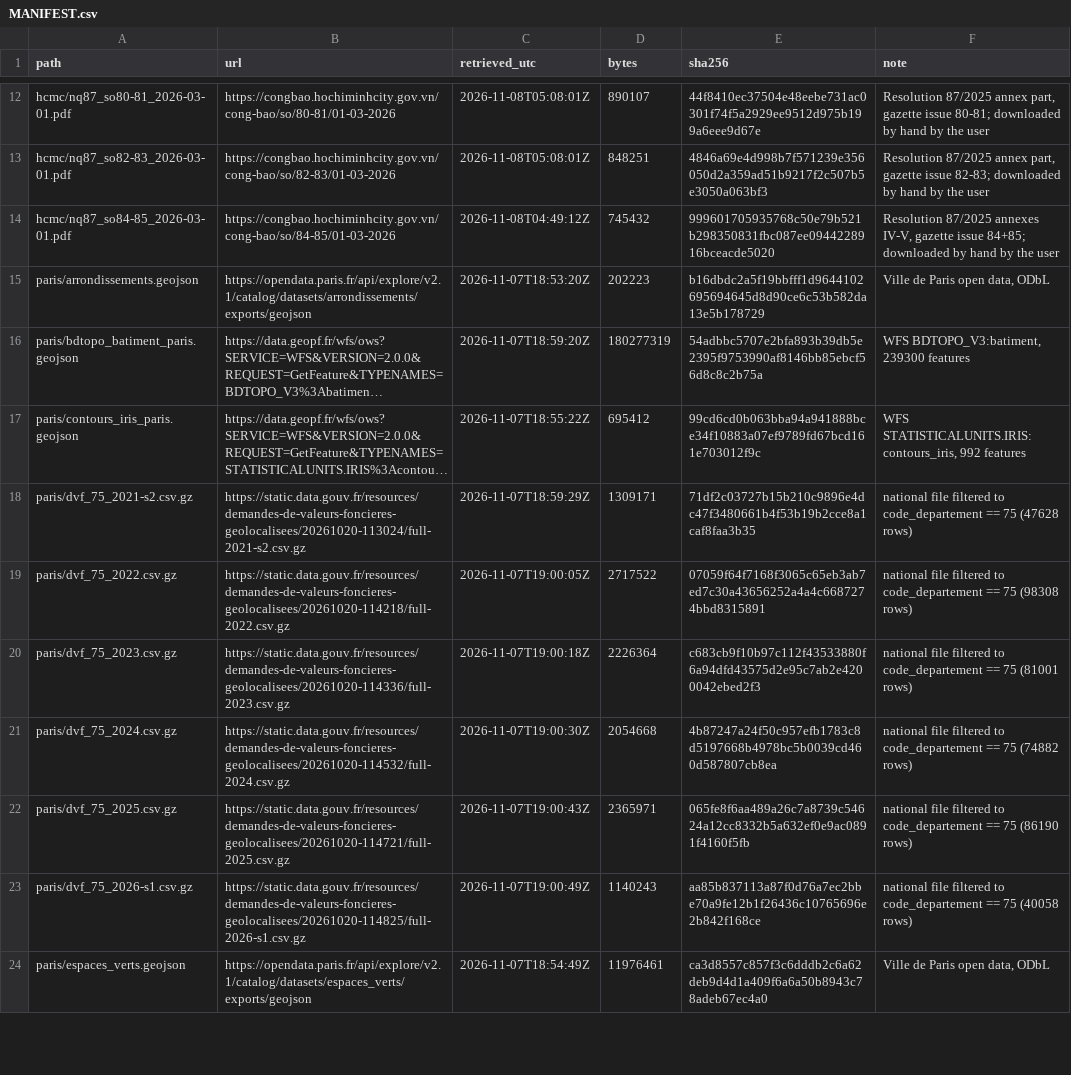
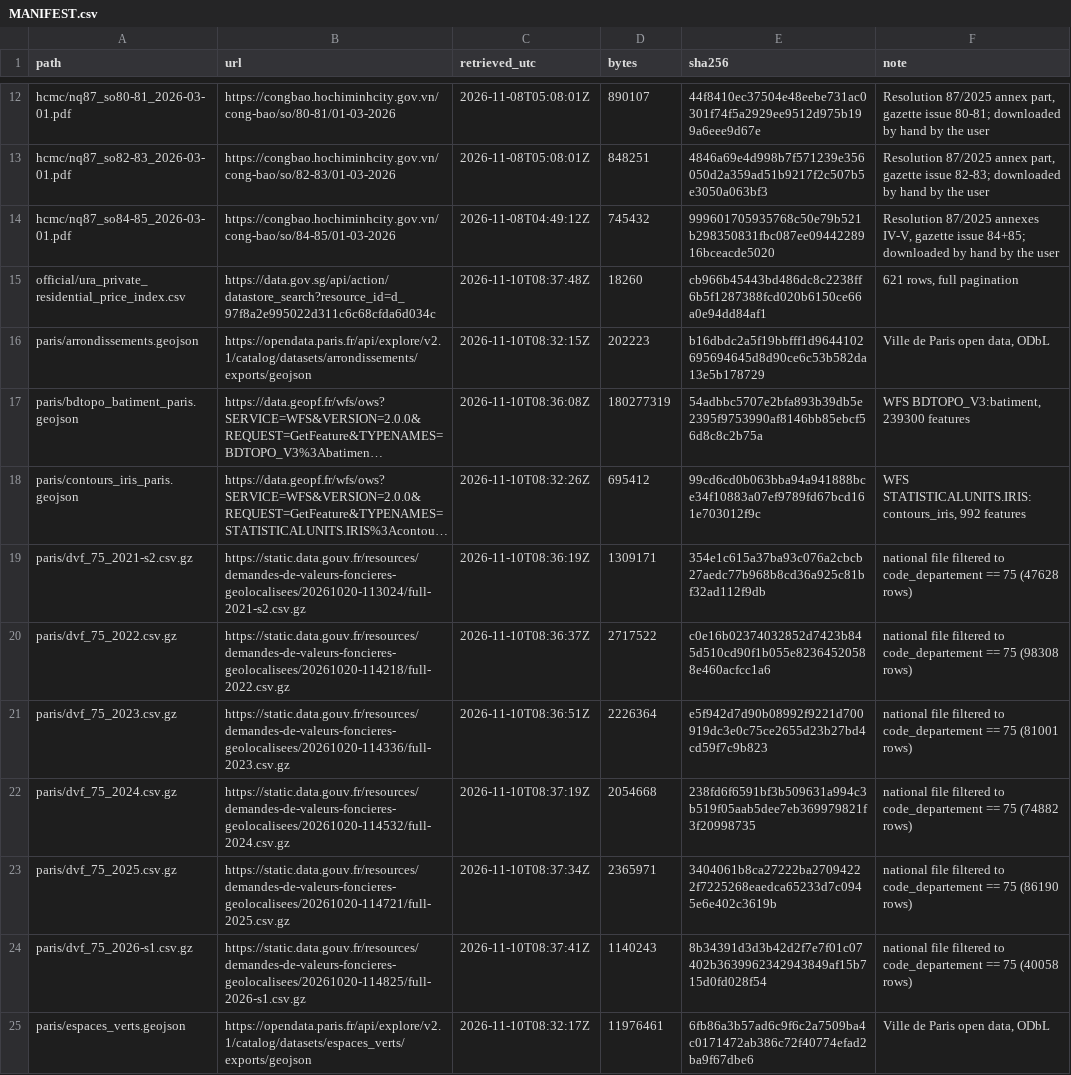
Before and after one commit to Jojolap1/housing-fundamentals-thesis, a CSV file: data/raw/MANIFEST.csv, drawn as a sheet; only a part is shown, gaps mark what is left out; long unchanged cells end in …; addresses are those after the commit; the diff covers the shown part only; the diff names each change by its address in the sheet, - before the commit and + after, or states it on an @@ line.

```diff
--- a/data/raw/MANIFEST.csv
+++ b/data/raw/MANIFEST.csv
+row 15: official/ura_private_residential_price_index.csv | https://data.gov.sg/api/action/datastore_search?resource_id=d_97f8a2e995022d311c6c68cfda6d034c | 2026-11-10T08:37:48Z | 18260 | cb966b45443bd486dc8c2238ff6b5f1287388fcd020b6150ce66a0e94dd84af1 | 621 rows, full pagination
-C16 (retrieved_utc): 2026-11-07T18:53:20Z
+C16 (retrieved_utc): 2026-11-10T08:32:15Z
-C17 (retrieved_utc): 2026-11-07T18:59:20Z
+C17 (retrieved_utc): 2026-11-10T08:36:08Z
-C18 (retrieved_utc): 2026-11-07T18:55:22Z
+C18 (retrieved_utc): 2026-11-10T08:32:26Z
-C19 (retrieved_utc): 2026-11-07T18:59:29Z
+C19 (retrieved_utc): 2026-11-10T08:36:19Z
-E19 (sha256): 71df2c03727b15b210c9896e4dc47f3480661b4f53b19b2cce8a1caf8faa3b35
+E19 (sha256): 354e1c615a37ba93c076a2cbcb27aedc77b968b8cd36a925c81bf32ad112f9db
-C20 (retrieved_utc): 2026-11-07T19:00:05Z
+C20 (retrieved_utc): 2026-11-10T08:36:37Z
-E20 (sha256): 07059f64f7168f3065c65eb3ab7ed7c30a43656252a4a4c6687274bbd8315891
+E20 (sha256): c0e16b02374032852d7423b845d510cd90f1b055e82364520588e460acfcc1a6
-C21 (retrieved_utc): 2026-11-07T19:00:18Z
+C21 (retrieved_utc): 2026-11-10T08:36:51Z
-E21 (sha256): c683cb9f10b97c112f43533880f6a94dfd43575d2e95c7ab2e4200042ebed2f3
+E21 (sha256): e5f942d7d90b08992f9221d700919dc3e0c75ce2655d23b27bd4cd59f7c9b823
-C22 (retrieved_utc): 2026-11-07T19:00:30Z
+C22 (retrieved_utc): 2026-11-10T08:37:19Z
-E22 (sha256): 4b87247a24f50c957efb1783c8d5197668b4978bc5b0039cd460d587807cb8ea
+E22 (sha256): 238fd6f6591bf3b509631a994c3b519f05aab5dee7eb369979821f3f20998735
-C23 (retrieved_utc): 2026-11-07T19:00:43Z
+C23 (retrieved_utc): 2026-11-10T08:37:34Z
-E23 (sha256): 065fe8f6aa489a26c7a8739c54624a12cc8332b5a632ef0e9ac0891f4160f5fb
+E23 (sha256): 3404061b8ca27222ba27094222f7225268eaedca65233d7c0945e6e402c3619b
-C24 (retrieved_utc): 2026-11-07T19:00:49Z
+C24 (retrieved_utc): 2026-11-10T08:37:41Z
-E24 (sha256): aa85b837113a87f0d76a7ec2bbe70a9fe12b1f26436c10765696e2b842f168ce
+E24 (sha256): 8b34391d3d3b42d2f7e7f01c07402b3639962342943849af15b715d0fd028f54
-C25 (retrieved_utc): 2026-11-07T18:54:49Z
+C25 (retrieved_utc): 2026-11-10T08:32:17Z
-E25 (sha256): ca3d8557c857f3c6dddb2c6a62deb9d4d1a409f6a6a50b8943c78adeb67ec4a0
+E25 (sha256): 6fb86a3b57ad6c9f6c2a7509ba4c0171472ab386c72f40774efad2ba9f67dbe6
```
Also changed, not shown: 14 edited cells elsewhere in this file, data/processed/verdict.csv, 2 other files.
